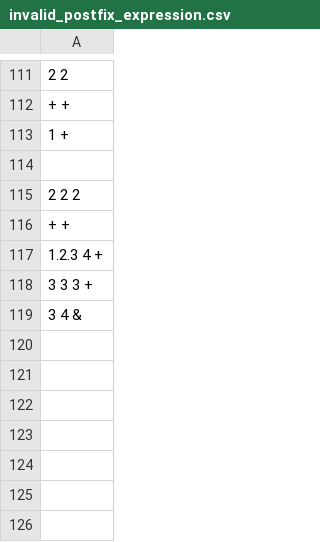
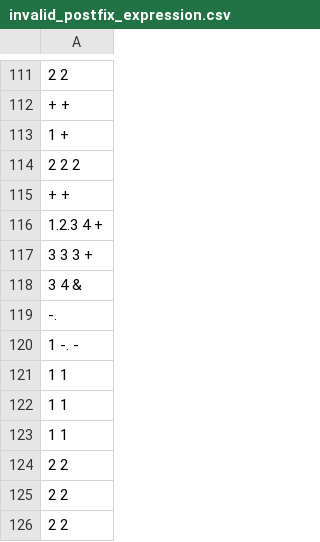
Before and after one commit to Chea-Ilong/ALGORITHM-DATA-STRUCTURES-Final-Project-, a CSV file: invalid_postfix_expression.csv, drawn as a sheet; only a part is shown, gaps mark what is left out; removed rows and columns are numbered as before the commit, all else as after; the diff names each change by its address in the sheet, - before the commit and + after, or states it on an @@ line.

```diff
--- a/invalid_postfix_expression.csv
+++ b/invalid_postfix_expression.csv
-row 114: (empty)
+row 119: -.
+row 120: 1 -. -
+row 121: 1 1
+row 122: 1 1
+row 123: 1 1
+row 124: 2 2
+row 125: 2 2
+row 126: 2 2
```
Also changed, not shown: expression_postfix.csv, 14 other files.
